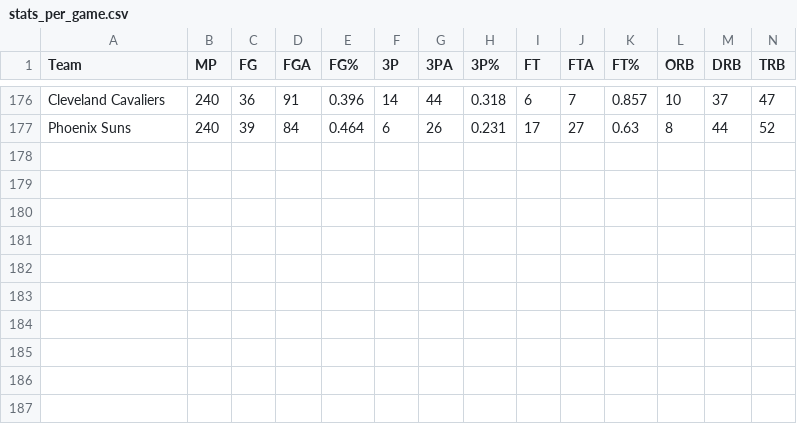
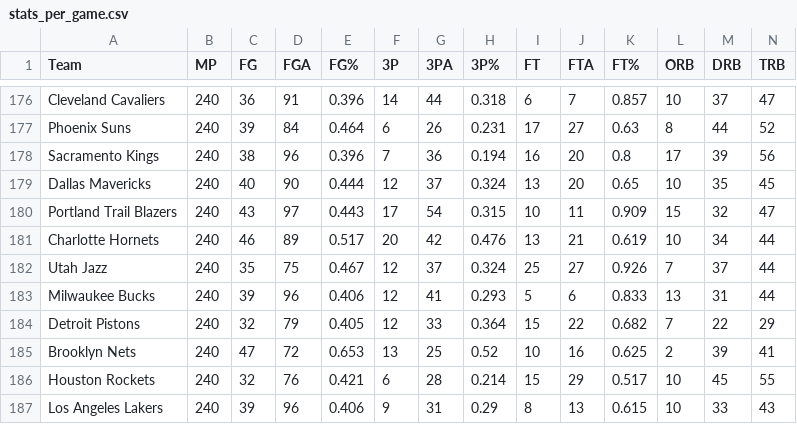
Before and after one commit to davideganna/NBA_Bet, a CSV file: NBABet/past_data/2021_2022/stats_per_game.csv, drawn as a sheet; only a part is shown, gaps mark what is left out; rows hold the shown columns only; the diff names each change by its address in the sheet, - before the commit and + after, or states it on an @@ line.

```diff
--- a/NBABet/past_data/2021_2022/stats_per_game.csv
+++ b/NBABet/past_data/2021_2022/stats_per_game.csv
+row 178: Sacramento Kings | 240 | 38 | 96 | 0.396 | 7 | 36 | 0.194 | 16 | 20 | 0.8 | 17 | 39 | 56
+row 179: Dallas Mavericks | 240 | 40 | 90 | 0.444 | 12 | 37 | 0.324 | 13 | 20 | 0.65 | 10 | 35 | 45
+row 180: Portland Trail Blazers | 240 | 43 | 97 | 0.443 | 17 | 54 | 0.315 | 10 | 11 | 0.909 | 15 | 32 | 47
+row 181: Charlotte Hornets | 240 | 46 | 89 | 0.517 | 20 | 42 | 0.476 | 13 | 21 | 0.619 | 10 | 34 | 44
+row 182: Utah Jazz | 240 | 35 | 75 | 0.467 | 12 | 37 | 0.324 | 25 | 27 | 0.926 | 7 | 37 | 44
+row 183: Milwaukee Bucks | 240 | 39 | 96 | 0.406 | 12 | 41 | 0.293 | 5 | 6 | 0.833 | 13 | 31 | 44
+row 184: Detroit Pistons | 240 | 32 | 79 | 0.405 | 12 | 33 | 0.364 | 15 | 22 | 0.682 | 7 | 22 | 29
+row 185: Brooklyn Nets | 240 | 47 | 72 | 0.653 | 13 | 25 | 0.52 | 10 | 16 | 0.625 | 2 | 39 | 41
+row 186: Houston Rockets | 240 | 32 | 76 | 0.421 | 6 | 28 | 0.214 | 15 | 29 | 0.517 | 10 | 45 | 55
+row 187: Los Angeles Lakers | 240 | 39 | 96 | 0.406 | 9 | 31 | 0.29 | 8 | 13 | 0.615 | 10 | 33 | 43
```
Also changed, not shown: NBABet/past_data/2021_2022/2021_2022_season.csv, NBABet/past_data/2021_2022/elo.csv, 2 other files.
